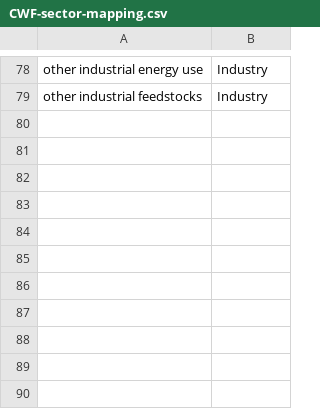
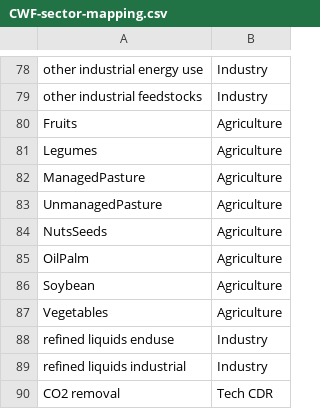
Before and after one commit to jayfuhrman/gcam_emissions_tracer, a CSV file: input/CWF-sector-mapping.csv, drawn as a sheet; only a part is shown, gaps mark what is left out.

Commit message:
Add lines to cwf sector mapping, reorganize emissions tracer from abatement cost calculator functions

```diff
--- a/input/CWF-sector-mapping.csv
+++ b/input/CWF-sector-mapping.csv
@@ -79 +79,12 @@ other industrial energy use,Industry
 other industrial feedstocks,Industry
+Fruits,Agriculture
+Legumes,Agriculture
+ManagedPasture,Agriculture
+UnmanagedPasture,Agriculture
+NutsSeeds,Agriculture
+OilPalm,Agriculture
+Soybean,Agriculture
+Vegetables,Agriculture
+refined liquids enduse,Industry
+refined liquids industrial,Industry
+CO2 removal,Tech CDR
```
Also changed, not shown: 2 other files.
